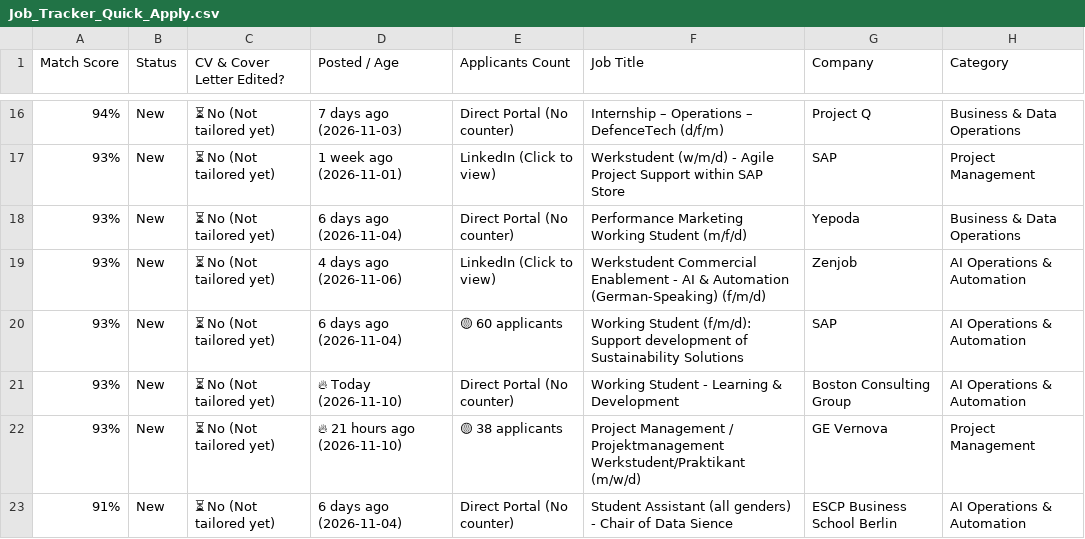
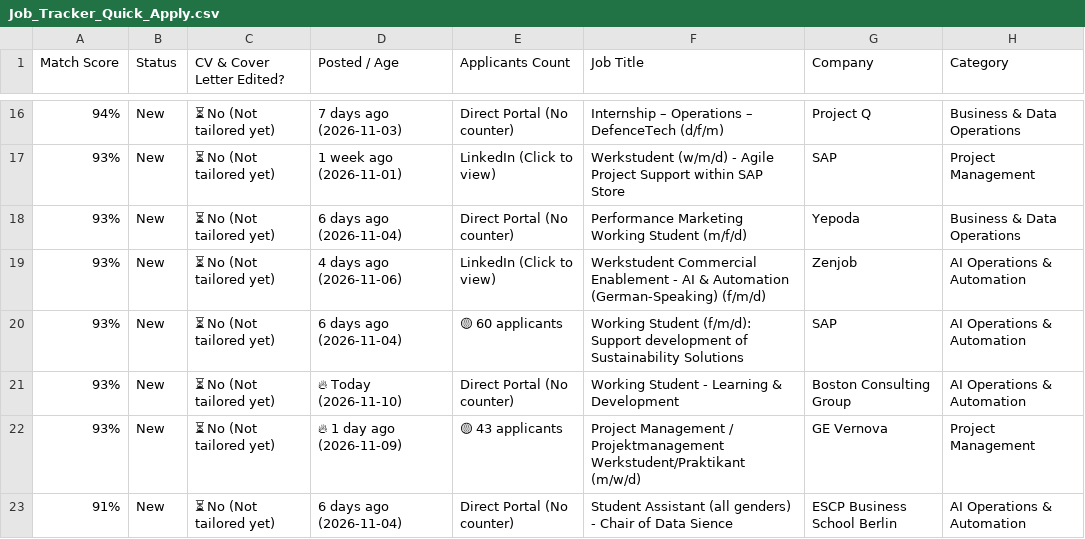
Before and after one commit to GuillermoHern023/berlin-job-applier, a CSV file: output/Job_Tracker_Quick_Apply.csv, drawn as a sheet; only a part is shown, gaps mark what is left out; the diff covers the shown part only; the diff names each change by its address in the sheet, - before the commit and + after, or states it on an @@ line.

```diff
--- a/output/Job_Tracker_Quick_Apply.csv
+++ b/output/Job_Tracker_Quick_Apply.csv
-D22 (Posted / Age): 🔥 21 hours ago (2026-11-10)
+D22 (Posted / Age): 🔥 1 day ago (2026-11-09)
-E22 (Applicants Count): 🟡 38 applicants
+E22 (Applicants Count): 🟡 43 applicants
```
Also changed, not shown: 7 added rows and 2 edited cells elsewhere in this file, output/Nancy_Job_Tracker_Quick_Apply.csv, 12 other files.
